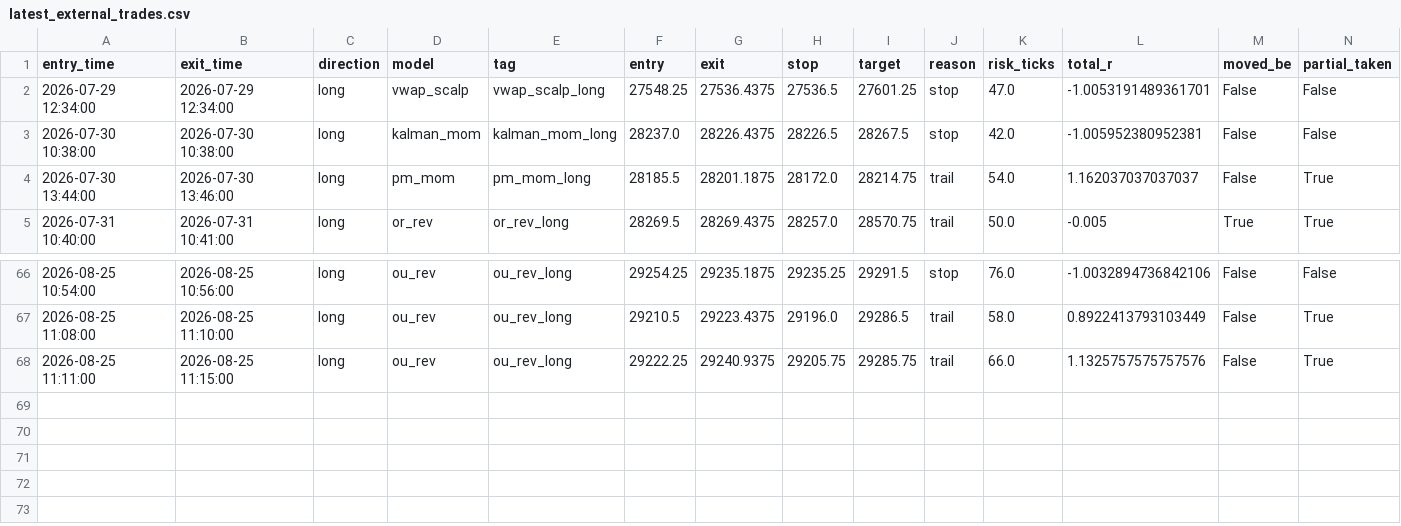
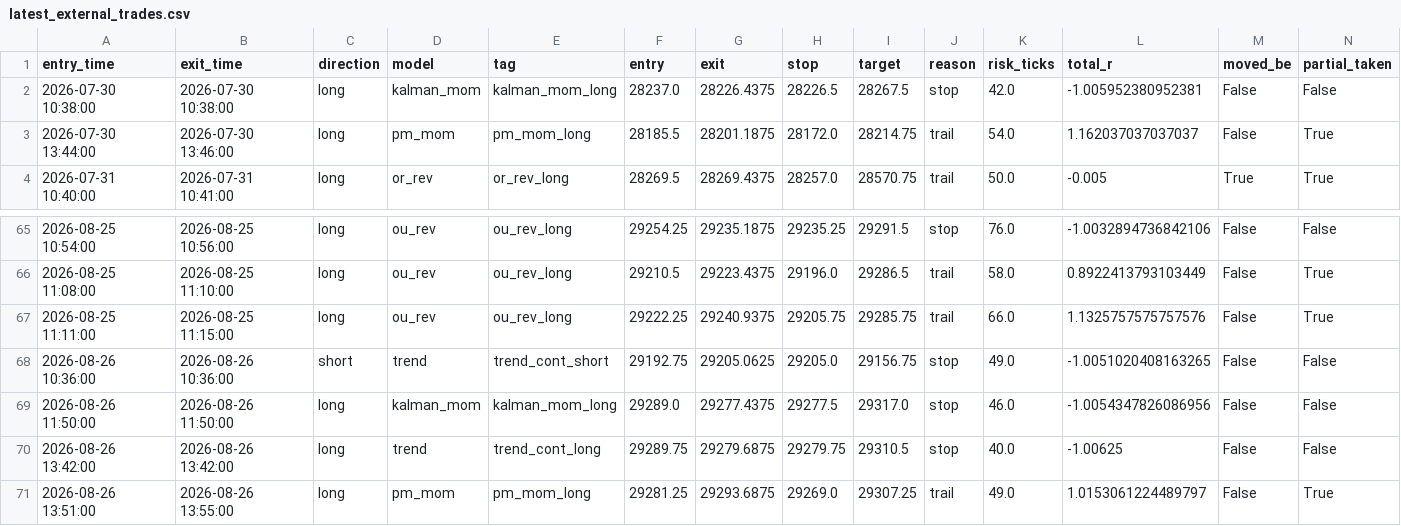
Before and after one commit to iagency971/twilio-voice-gateway, a CSV file: mnq-forward-shadow/results/latest_external_trades.csv, drawn as a sheet; only a part is shown, gaps mark what is left out.

```diff
--- a/mnq-forward-shadow/results/latest_external_trades.csv
+++ b/mnq-forward-shadow/results/latest_external_trades.csv
@@ -1,3 +1,2 @@
 entry_time,exit_time,direction,model,tag,entry,exit,stop,target,reason,risk_ticks,total_r,moved_be,partial_taken
-2026-07-29 12:34:00,2026-07-29 12:34:00,long,vwap_scalp,vwap_scalp_long,27548.25,27536.4375,27536.5,27601.25,stop,47.0,-1.0053191489361701,False,False
 2026-07-30 10:38:00,2026-07-30 10:38:00,long,kalman_mom,kalman_mom_long,28237.0,28226.4375,28226.5,28267.5,stop,42.0,-1.005952380952381,False,False
@@ -68 +67,5 @@ entry_time,exit_time,direction,model,tag,entry,exit,stop,target,reason,risk_tick
 2026-08-25 11:11:00,2026-08-25 11:15:00,long,ou_rev,ou_rev_long,29222.25,29240.9375,29205.75,29285.75,trail,66.0,1.1325757575757576,False,True
+2026-08-26 10:36:00,2026-08-26 10:36:00,short,trend,trend_cont_short,29192.75,29205.0625,29205.0,29156.75,stop,49.0,-1.0051020408163265,False,False
+2026-08-26 11:50:00,2026-08-26 11:50:00,long,kalman_mom,kalman_mom_long,29289.0,29277.4375,29277.5,29317.0,stop,46.0,-1.0054347826086956,False,False
+2026-08-26 13:42:00,2026-08-26 13:42:00,long,trend,trend_cont_long,29289.75,29279.6875,29279.75,29310.5,stop,40.0,-1.00625,False,False
+2026-08-26 13:51:00,2026-08-26 13:55:00,long,pm_mom,pm_mom_long,29281.25,29293.6875,29269.0,29307.25,trail,49.0,1.0153061224489797,False,True
```
Also changed, not shown: mnq-forward-shadow/results/ledger.csv, 3 other files.
